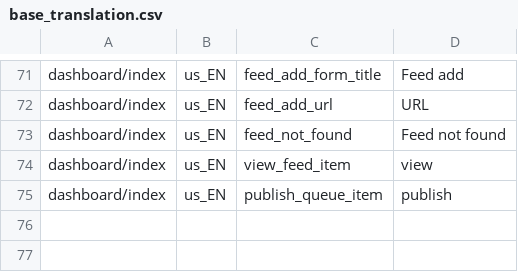
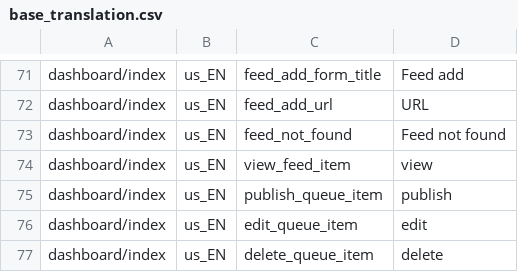
Before and after one commit to marcelotoledo/PostCanal, a CSV file: trunk/db/base_translation.csv, drawn as a sheet; only a part is shown, gaps mark what is left out; the diff names each change by its address in the sheet, - before the commit and + after, or states it on an @@ line.

Commit message:
implementacoes na publicacao de queue
git-svn-id: svn+ssh://localhost/var/svn/postcanal@190 59c7e291-545d-0410-9381-d2a3ada94e96

```diff
--- a/trunk/db/base_translation.csv
+++ b/trunk/db/base_translation.csv
+row 76: dashboard/index | us_EN | edit_queue_item | edit
+row 77: dashboard/index | us_EN | delete_queue_item | delete
```
Also changed, not shown: 5 other files.
